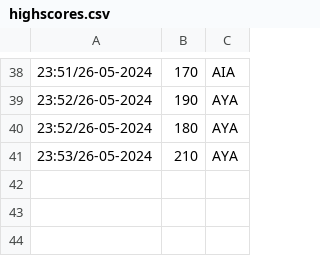
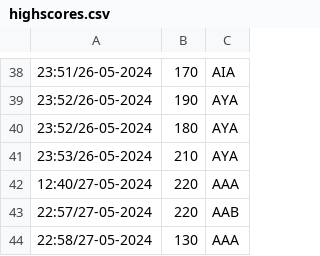
Before and after one commit to ritteto/CatchOrWaste, a CSV file: src/main/resources/files/highscore/highscores.csv, drawn as a sheet; only a part is shown, gaps mark what is left out.

```diff
--- a/src/main/resources/files/highscore/highscores.csv
+++ b/src/main/resources/files/highscore/highscores.csv
@@ -41 +41,4 @@
 "23:53/26-05-2024","210","AYA"
+"12:40/27-05-2024","220","AAA"
+"22:57/27-05-2024","220","AAB"
+"22:58/27-05-2024","130","AAA"
```
Also changed, not shown: 3 other files.
